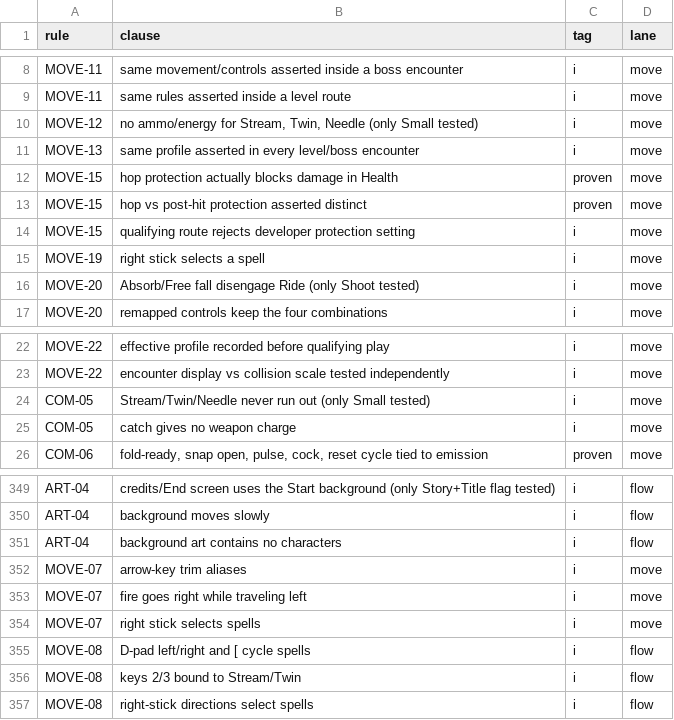
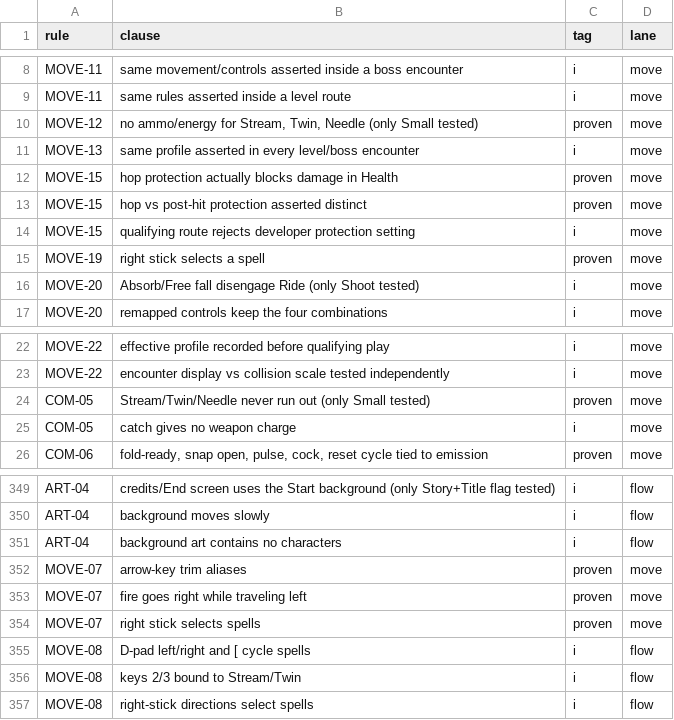
Before and after one commit to joshdrochon/UmbrellaElla, a CSV file: docs/build/clause-audit.csv, drawn as a sheet; only a part is shown, gaps mark what is left out.

```diff
--- a/docs/build/clause-audit.csv
+++ b/docs/build/clause-audit.csv
@@ -9,3 +9,3 @@ MOVE-11,same movement/controls asserted inside a boss encounter,i,move
 MOVE-11,same rules asserted inside a level route,i,move
-MOVE-12,"no ammo/energy for Stream, Twin, Needle (only Small tested)",i,move
+MOVE-12,"no ammo/energy for Stream, Twin, Needle (only Small tested)",proven,move
 MOVE-13,same profile asserted in every level/boss encounter,i,move
@@ -14,3 +14,3 @@ MOVE-15,hop vs post-hit protection asserted distinct,proven,move
 MOVE-15,qualifying route rejects developer protection setting,i,move
-MOVE-19,right stick selects a spell,i,move
+MOVE-19,right stick selects a spell,proven,move
 MOVE-20,Absorb/Free fall disengage Ride (only Shoot tested),i,move
@@ -23,3 +23,3 @@ MOVE-22,effective profile recorded before qualifying play,i,move
 MOVE-22,encounter display vs collision scale tested independently,i,move
-COM-05,Stream/Twin/Needle never run out (only Small tested),i,move
+COM-05,Stream/Twin/Needle never run out (only Small tested),proven,move
 COM-05,catch gives no weapon charge,i,move
@@ -351,5 +351,5 @@ ART-04,background moves slowly,i,flow
 ART-04,background art contains no characters,i,flow
-MOVE-07,arrow-key trim aliases,i,move
-MOVE-07,fire goes right while traveling left,i,move
-MOVE-07,right stick selects spells,i,move
+MOVE-07,arrow-key trim aliases,proven,move
+MOVE-07,fire goes right while traveling left,proven,move
+MOVE-07,right stick selects spells,proven,move
 MOVE-08,D-pad left/right and [ cycle spells,i,flow
```
Also changed, not shown: docs/build/clause-proof.csv, 2 other files.
